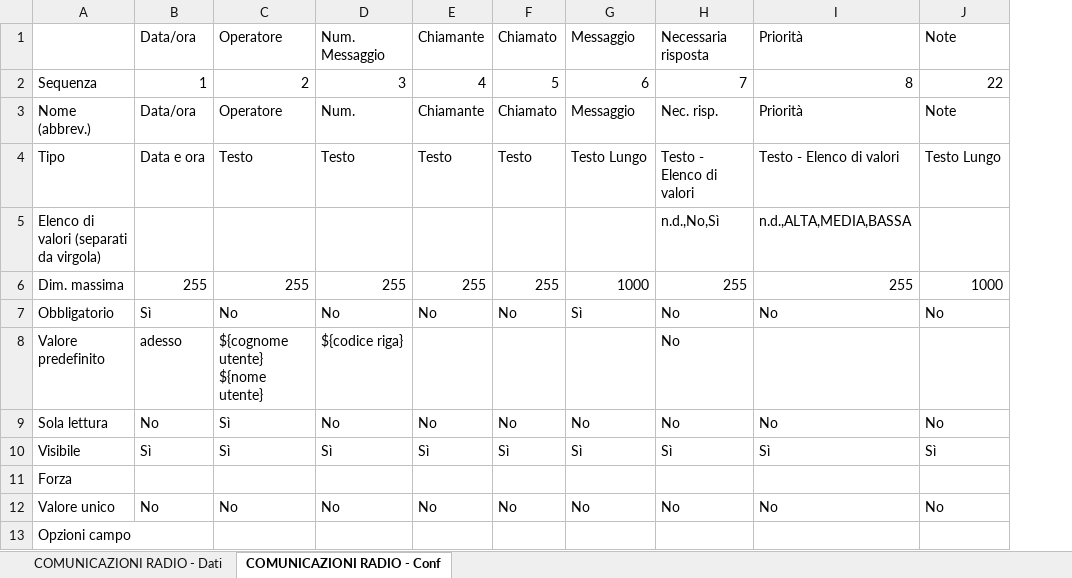
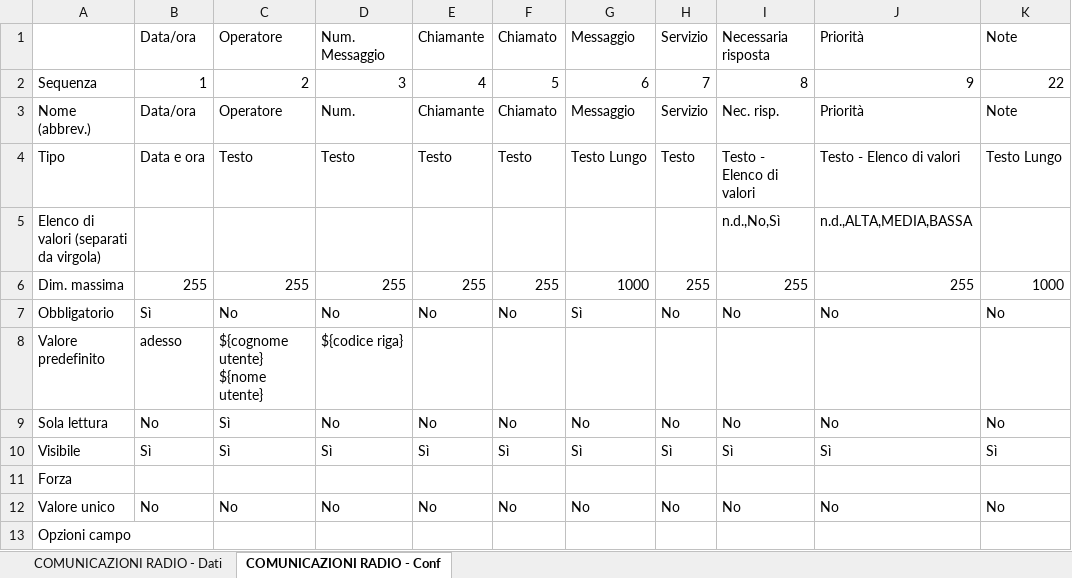
Before and after one commit to linkingtechnologies/camila-php-framework-app-plugin-segreteria-campo, an Excel workbook: tables/xls/it/28_Comunicazioni radio.xlsx, sheet COMUNICAZIONI RADIO - Conf, drawn as a sheet; only a part is shown; values as stored, in another font and other column widths than the file's, no borders; addresses are those after the commit; the diff names each change by its address in the sheet, - before the commit and + after, or states it on an @@ line.

Commit message:
Update 28_Comunicazioni radio.xlsx

```diff
--- a/tables/xls/it/28_Comunicazioni radio.xlsx (sheet COMUNICAZIONI RADIO - Conf)
+++ b/tables/xls/it/28_Comunicazioni radio.xlsx (sheet COMUNICAZIONI RADIO - Conf)
+column H, rows 1-12: Servizio | 7 | Servizio | Testo |  | 255 | No |  | No | Sì |  | No
-I2: 7
+I2: 8
-J2: 8
+J2: 9
-I8: No
+I8: (empty)
```
Also changed, not shown: sheet COMUNICAZIONI RADIO - Dati.
